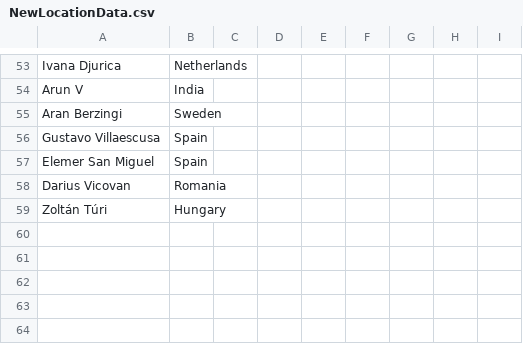
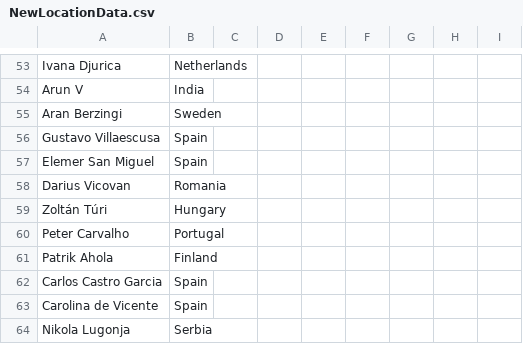
Before and after one commit to Team-Tumbleweed-Data-Analysis/Team-Tumbleweed-Data-Analysis.github.io, a CSV file: Source/NewLocationData.csv, drawn as a sheet; only a part is shown, gaps mark what is left out; the diff names each change by its address in the sheet, - before the commit and + after, or states it on an @@ line.

```diff
--- a/Source/NewLocationData.csv
+++ b/Source/NewLocationData.csv
+row 60: Peter Carvalho | Portugal
+row 61: Patrik Ahola | Finland
+row 62: Carlos Castro Garcia | Spain
+row 63: Carolina de Vicente | Spain
+row 64: Nikola Lugonja | Serbia
```
Also changed, not shown: Source/countries.csv, 3 other files.
